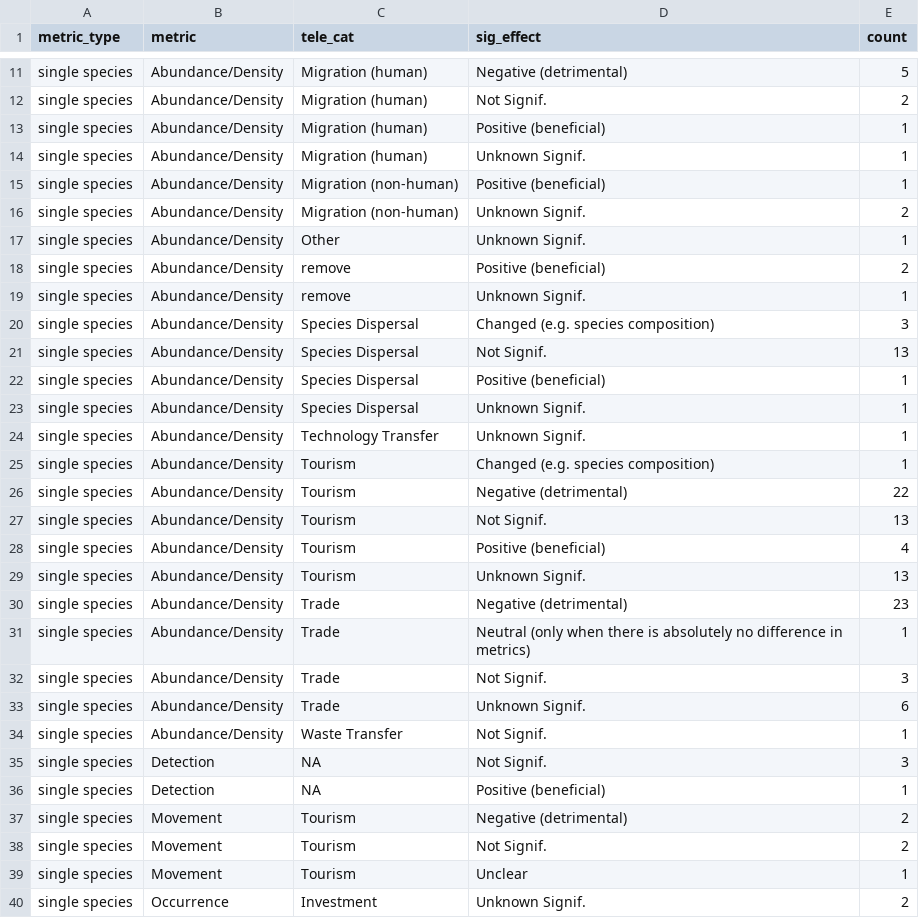
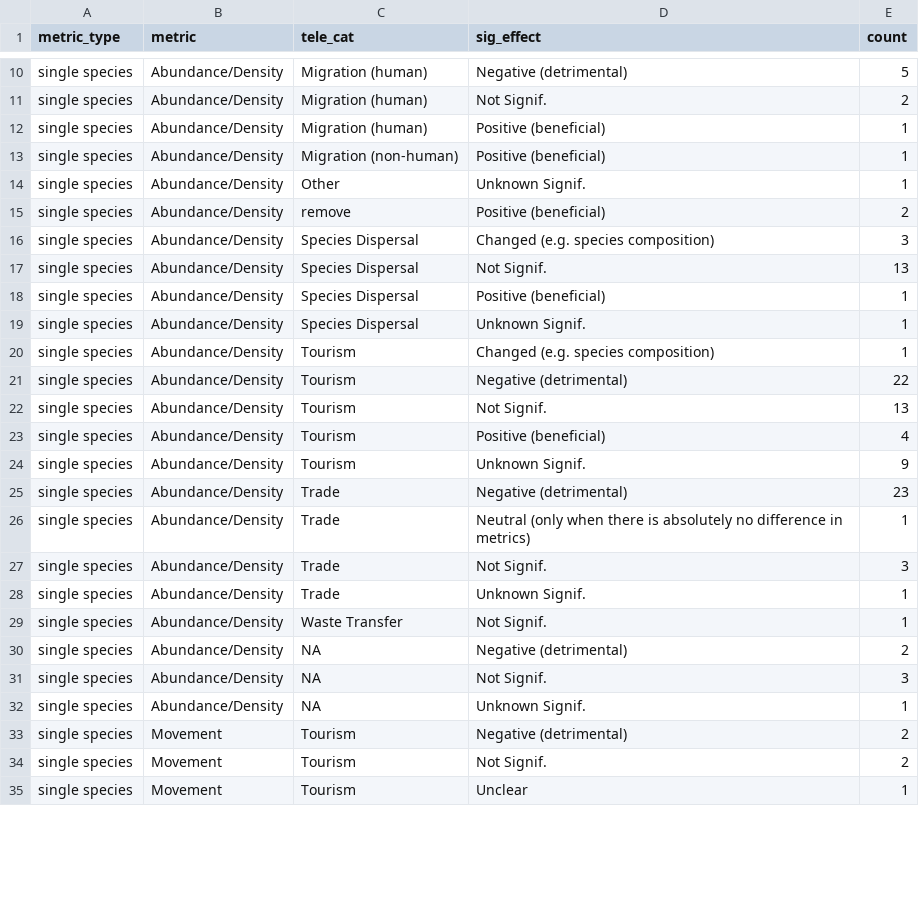
Before and after one commit to hovisci/MCBD, a CSV file: results/synthesis_effects_metric_and_flow_significant.csv, drawn as a sheet; only a part is shown, gaps mark what is left out; the diff covers the shown part only.

```diff
--- a/results/synthesis_effects_metric_and_flow_significant.csv
+++ b/results/synthesis_effects_metric_and_flow_significant.csv
@@ -13,8 +12,5 @@
 "single species","Abundance/Density","Migration (human)","Positive (beneficial)",1
-"single species","Abundance/Density","Migration (human)","Unknown Signif.",1
 "single species","Abundance/Density","Migration (non-human)","Positive (beneficial)",1
-"single species","Abundance/Density","Migration (non-human)","Unknown Signif.",2
 "single species","Abundance/Density","Other","Unknown Signif.",1
 "single species","Abundance/Density","remove","Positive (beneficial)",2
-"single species","Abundance/Density","remove","Unknown Signif.",1
 "single species","Abundance/Density","Species Dispersal","Changed (e.g. species composition)",3
@@ -23,3 +19,2 @@
 "single species","Abundance/Density","Species Dispersal","Unknown Signif.",1
-"single species","Abundance/Density","Technology Transfer","Unknown Signif.",1
 "single species","Abundance/Density","Tourism","Changed (e.g. species composition)",1
@@ -28,3 +23,3 @@
 "single species","Abundance/Density","Tourism","Positive (beneficial)",4
-"single species","Abundance/Density","Tourism","Unknown Signif.",13
+"single species","Abundance/Density","Tourism","Unknown Signif.",9
 "single species","Abundance/Density","Trade","Negative (detrimental)",23
@@ -32,6 +27,7 @@
 "single species","Abundance/Density","Trade","Not Signif.",3
-"single species","Abundance/Density","Trade","Unknown Signif.",6
+"single species","Abundance/Density","Trade","Unknown Signif.",1
 "single species","Abundance/Density","Waste Transfer","Not Signif.",1
-"single species","Detection",NA,"Not Signif.",3
-"single species","Detection",NA,"Positive (beneficial)",1
+"single species","Abundance/Density",NA,"Negative (detrimental)",2
+"single species","Abundance/Density",NA,"Not Signif.",3
+"single species","Abundance/Density",NA,"Unknown Signif.",1
 "single species","Movement","Tourism","Negative (detrimental)",2
@@ -39,2 +35 @@
 "single species","Movement","Tourism","Unclear",1
-"single species","Occurrence","Investment","Unknown Signif.",2
```
Also changed, not shown: 8 added rows, 18 removed rows and 20 edited cells elsewhere in this file, data/s23.csv, results/synthesis_effects_metric_and_flow.csv, 12 other files.
